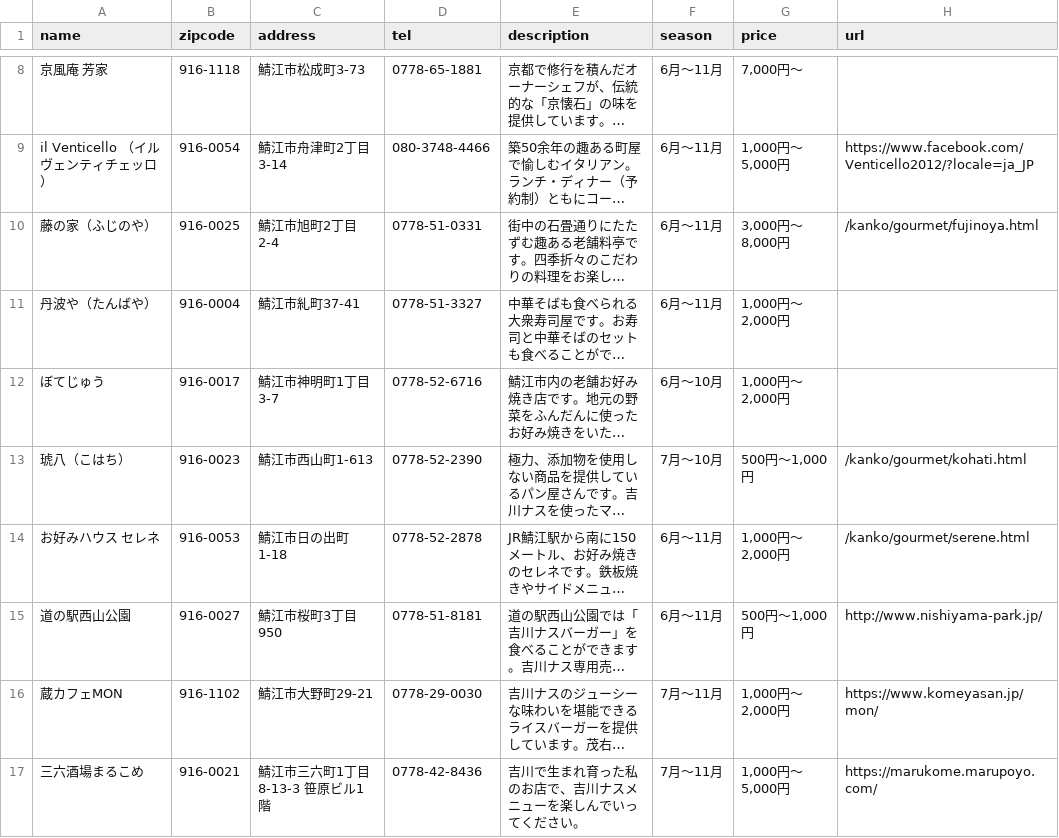
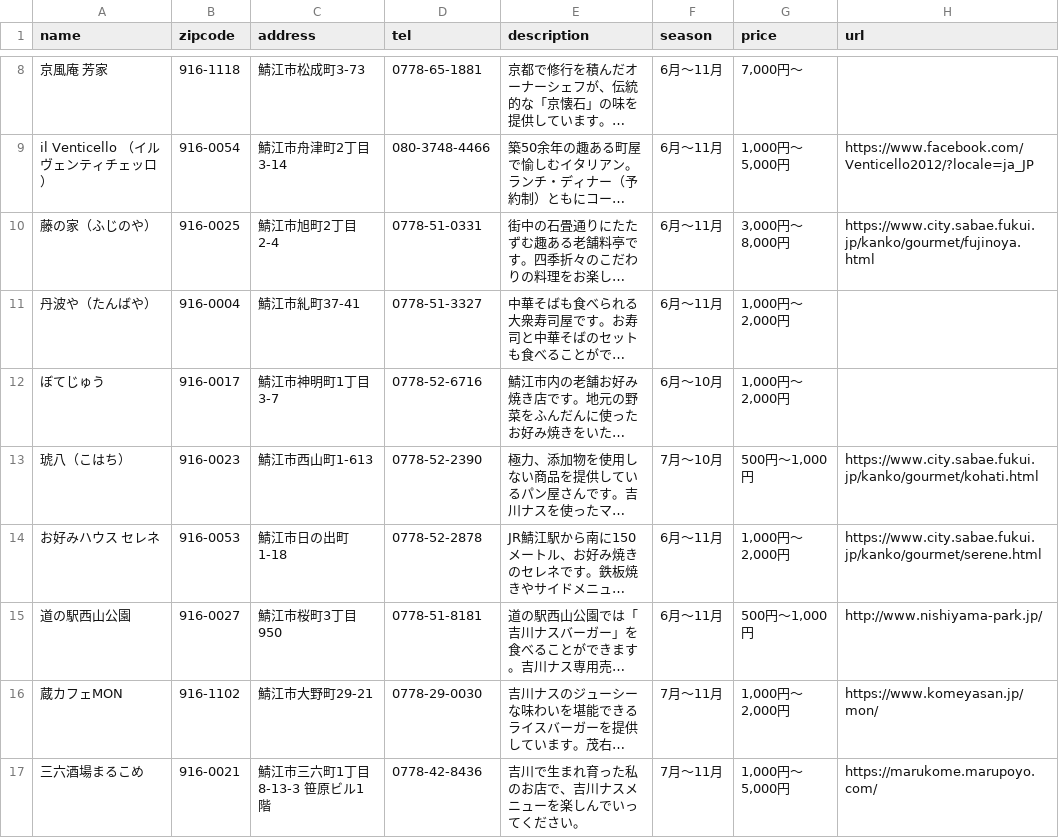
Before and after one commit to code4fukui/yoshikawanasu, a CSV file: yoshikawanasu-shop.csv, drawn as a sheet; only a part is shown, gaps mark what is left out; long unchanged cells end in …; the diff names each change by its address in the sheet, - before the commit and + after, or states it on an @@ line.

```diff
--- a/yoshikawanasu-shop.csv
+++ b/yoshikawanasu-shop.csv
-H10 (url): /kanko/gourmet/fujinoya.html
+H10 (url): https://www.city.sabae.fukui.jp/kanko/gourmet/fujinoya.html
-H13 (url): /kanko/gourmet/kohati.html
+H13 (url): https://www.city.sabae.fukui.jp/kanko/gourmet/kohati.html
-H14 (url): /kanko/gourmet/serene.html
+H14 (url): https://www.city.sabae.fukui.jp/kanko/gourmet/serene.html
```
Also changed, not shown: yoshikwaanasu-shop-ll.csv, 1 other file.
